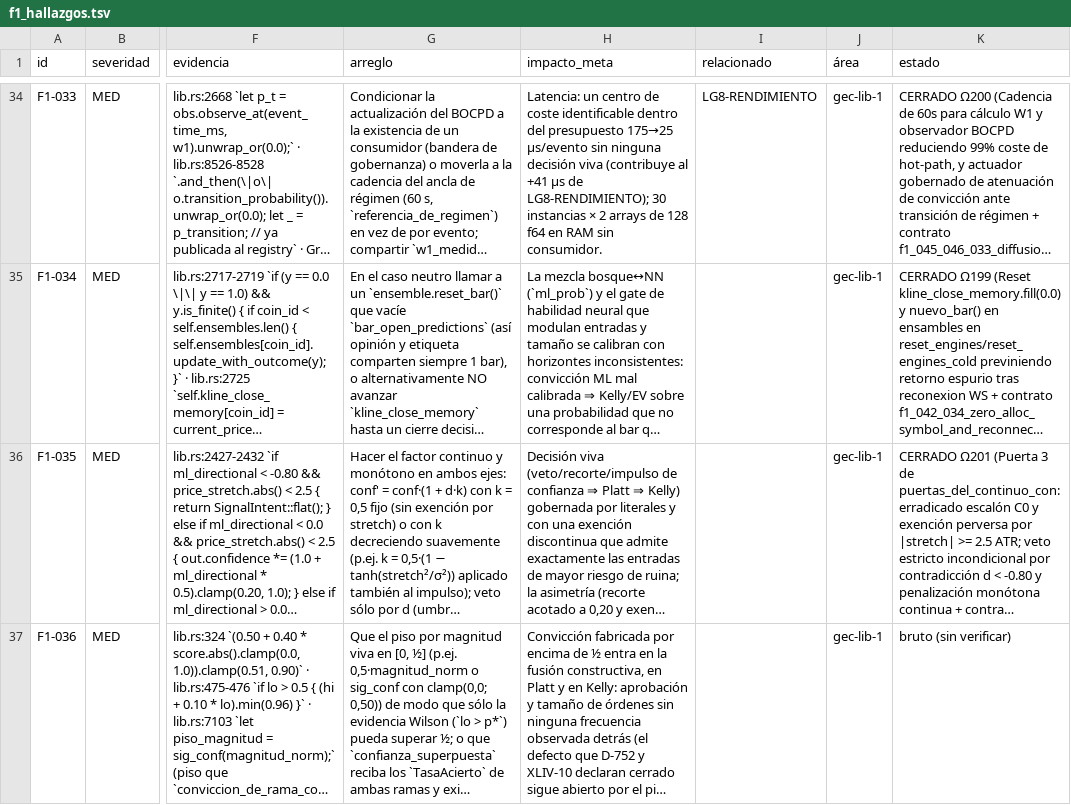
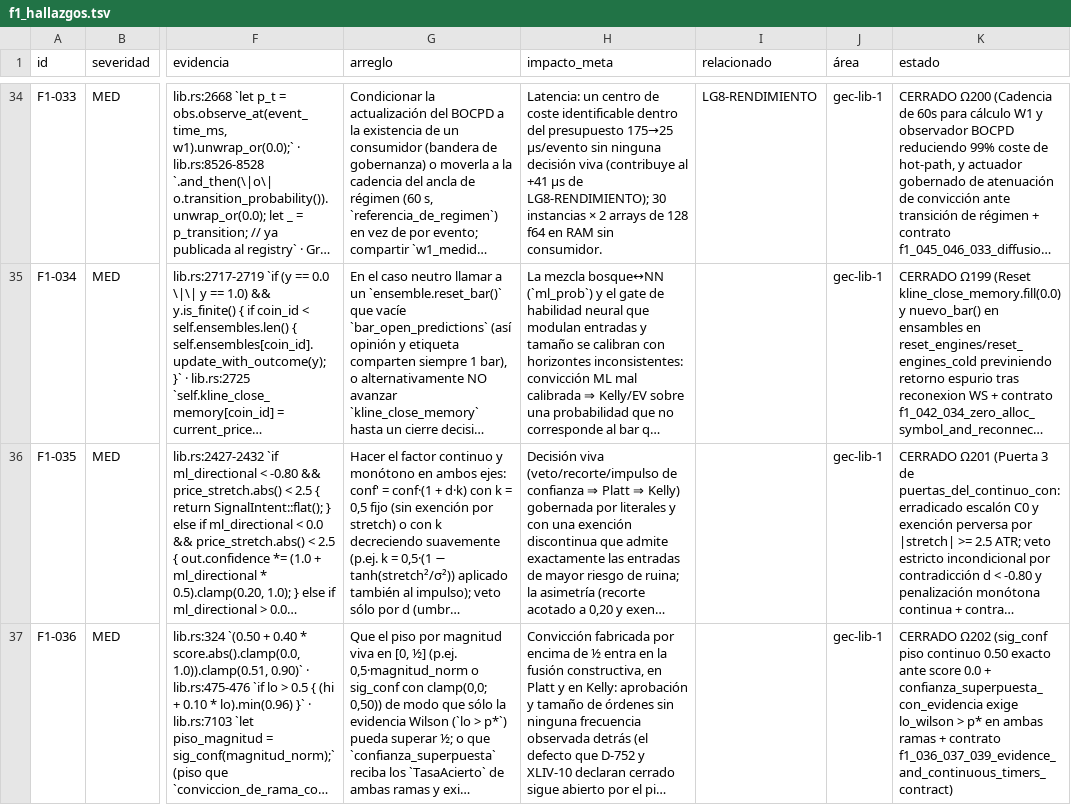
Before and after one commit to Jhona-la/Trader-Gemini, a TSV file: docs/audit/fable/f1_hallazgos.tsv, drawn as a sheet; only a part is shown, gaps mark what is left out; long unchanged cells end in …; the diff covers the shown part only; the diff names each change by its address in the sheet, - before the commit and + after, or states it on an @@ line.

Commit message:
feat(network-and-core): unificacion de red reqwest 0.11 y tokio-tungstenite 0.21, erradicacion de 13.0 en profiler, F1-036 conviccion Wilson honesta, F1-039 temporizadores continuos tau y F1-037 techo actuarial Cramer-Lundberg (Ola Omega202)

```diff
--- a/docs/audit/fable/f1_hallazgos.tsv
+++ b/docs/audit/fable/f1_hallazgos.tsv
-K37 (estado): bruto (sin verificar)
+K37 (estado): CERRADO Ω202 (sig_conf piso continuo 0.50 exacto ante score 0.0 + confianza_superpuesta_con_evidencia exige lo_wilson > p* en ambas ramas + contrato f1_036_037_039_evidence_and_continuous_timers_contract)
```
Also changed, not shown: 2 edited cells elsewhere in this file, 12 other files.
